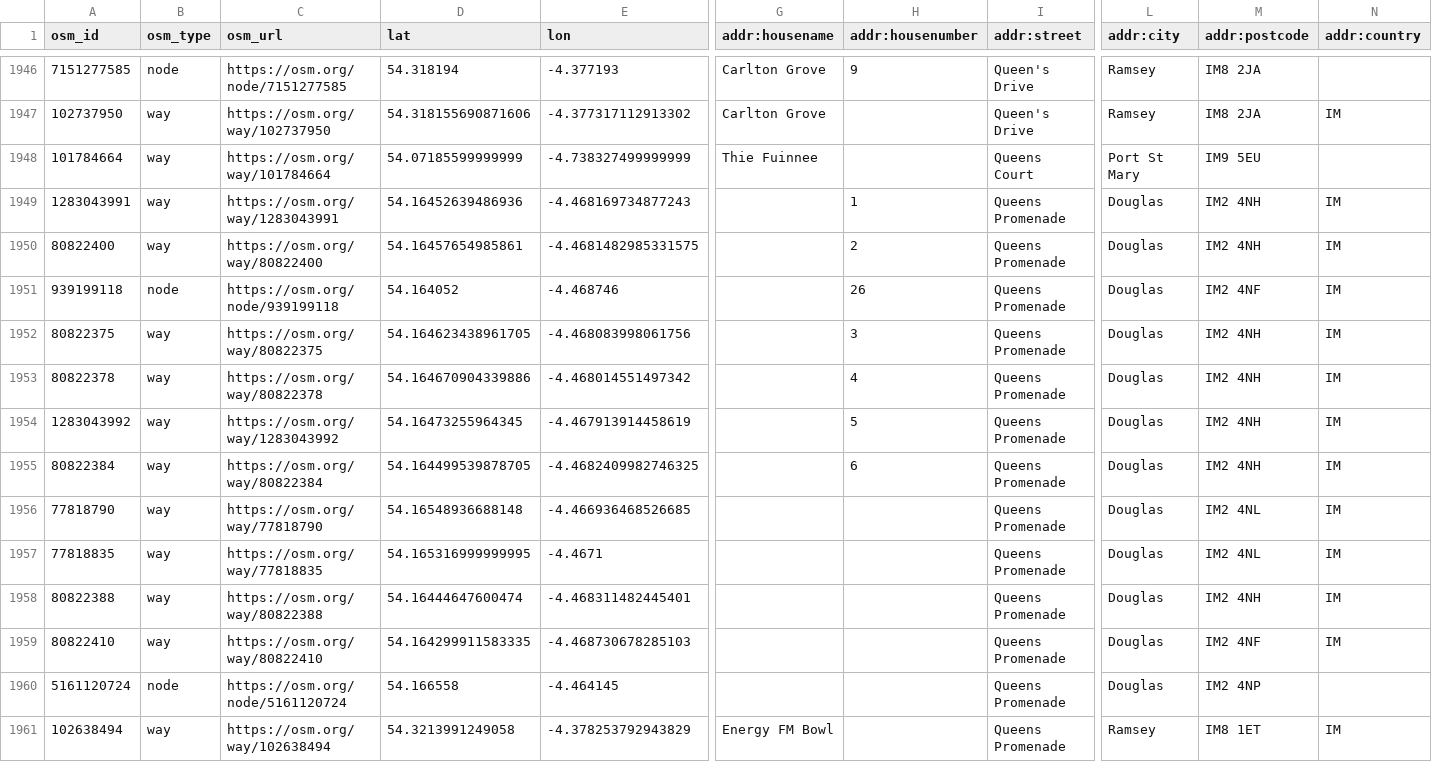
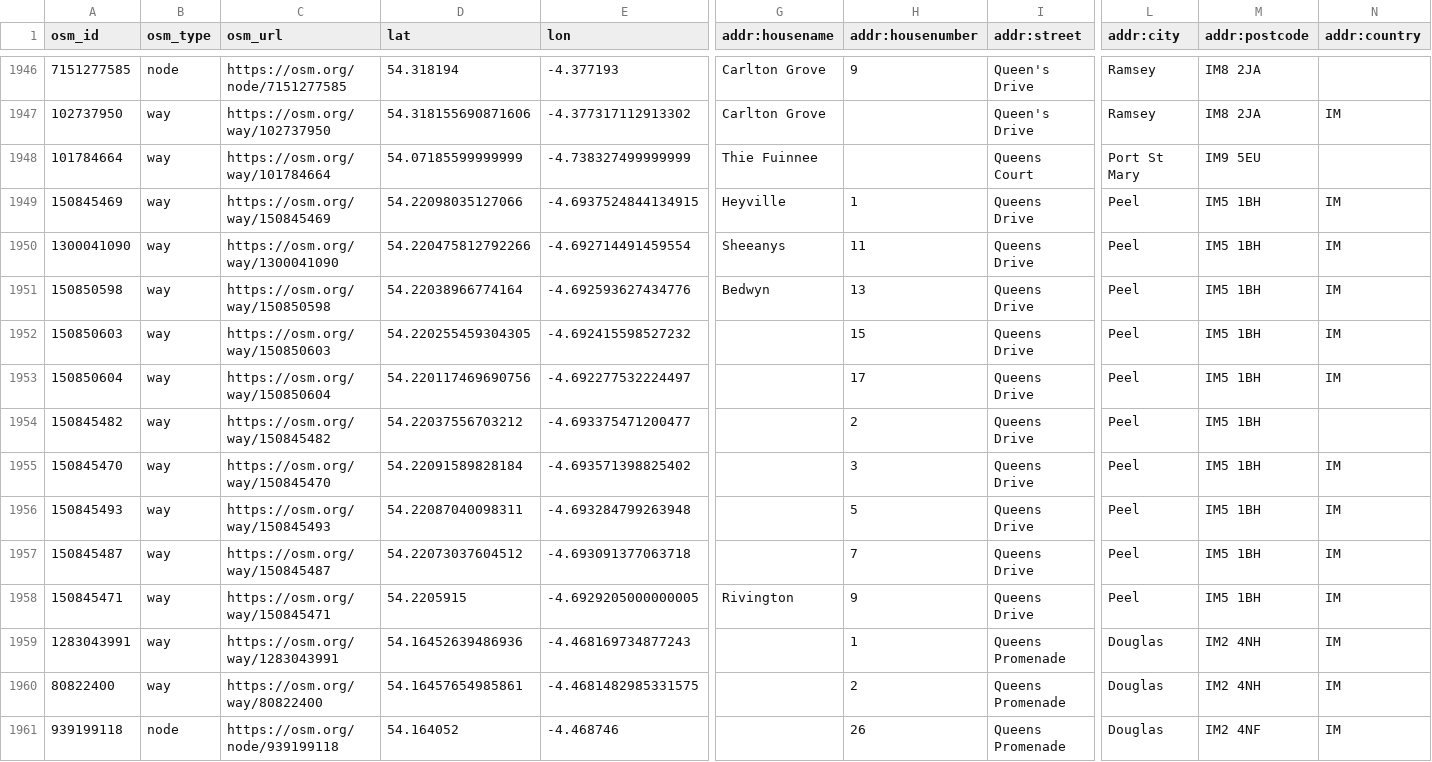
Before and after one commit to dankarran/isleofman-opendata, a CSV file: data/openstreetmap/outputs/addresses/addresses.csv, drawn as a sheet; only a part is shown, gaps mark what is left out; the shorter side is filled out with more unchanged rows; rows hold the shown columns only; the diff names each change by its address in the sheet, - before the commit and + after, or states it on an @@ line.

```diff
--- a/data/openstreetmap/outputs/addresses/addresses.csv
+++ b/data/openstreetmap/outputs/addresses/addresses.csv
+row 1949: 150845469 | way | https://osm.org/way/150845469 | 54.22098035127066 | -4.6937524844134915 | Heyville | 1 | Queens Drive | Peel | IM5 1BH | IM
+row 1950: 1300041090 | way | https://osm.org/way/1300041090 | 54.220475812792266 | -4.692714491459554 | Sheeanys | 11 | Queens Drive | Peel | IM5 1BH | IM
+row 1951: 150850598 | way | https://osm.org/way/150850598 | 54.22038966774164 | -4.692593627434776 | Bedwyn | 13 | Queens Drive | Peel | IM5 1BH | IM
+row 1952: 150850603 | way | https://osm.org/way/150850603 | 54.220255459304305 | -4.692415598527232 |  | 15 | Queens Drive | Peel | IM5 1BH | IM
+row 1953: 150850604 | way | https://osm.org/way/150850604 | 54.220117469690756 | -4.692277532224497 |  | 17 | Queens Drive | Peel | IM5 1BH | IM
+row 1954: 150845482 | way | https://osm.org/way/150845482 | 54.22037556703212 | -4.693375471200477 |  | 2 | Queens Drive | Peel | IM5 1BH
+row 1955: 150845470 | way | https://osm.org/way/150845470 | 54.22091589828184 | -4.693571398825402 |  | 3 | Queens Drive | Peel | IM5 1BH | IM
+row 1956: 150845493 | way | https://osm.org/way/150845493 | 54.22087040098311 | -4.693284799263948 |  | 5 | Queens Drive | Peel | IM5 1BH | IM
+row 1957: 150845487 | way | https://osm.org/way/150845487 | 54.22073037604512 | -4.693091377063718 |  | 7 | Queens Drive | Peel | IM5 1BH | IM
+row 1958: 150845471 | way | https://osm.org/way/150845471 | 54.2205915 | -4.6929205000000005 | Rivington | 9 | Queens Drive | Peel | IM5 1BH | IM
```
Also changed, not shown: data/gov.im/companies/sources/search/names/CORP.csv, data/gov.im/companies/sources/search/names/FOUNDATION.csv, 45 other files.
